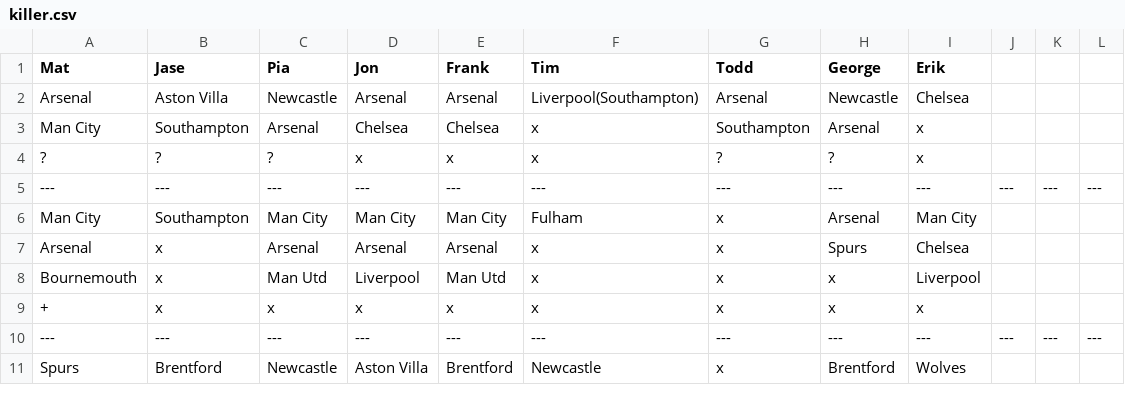
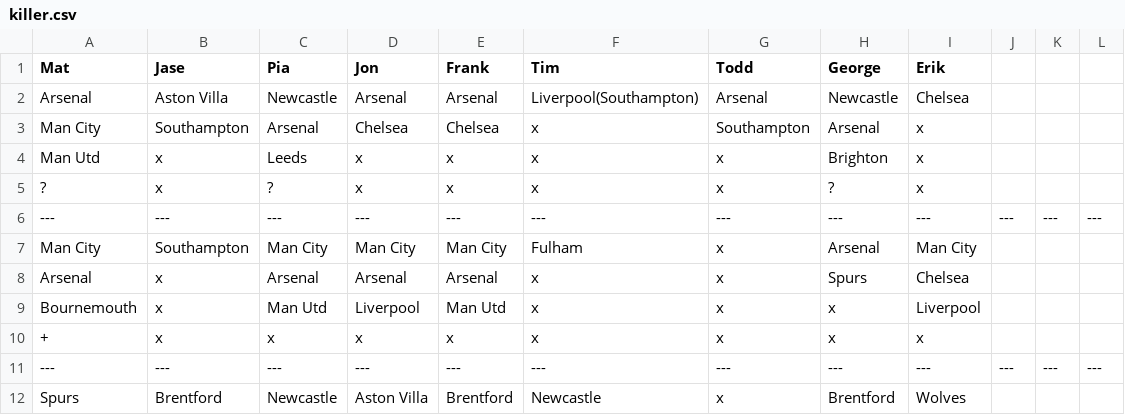
Before and after one commit to matbroughty/fffc, a CSV file: data/killer.csv, drawn as a sheet; only a part is shown.

```diff
--- a/data/killer.csv
+++ b/data/killer.csv
@@ -3,3 +3,4 @@ Arsenal,Aston Villa,Newcastle,Arsenal,Arsenal,Liverpool(Southampton),Arsenal,New
 Man City,Southampton,Arsenal,Chelsea,Chelsea,x,Southampton,Arsenal,x
-?,?,?,x,x,x,?,?,x
+Man Utd,x,Leeds,x,x,x,x,Brighton,x
+?,x,?,x,x,x,x,?,x
 ---,---,---,---,---,---,---,---,---,---,---,---
```
Also changed, not shown: data/kent.csv, 2 other files.
